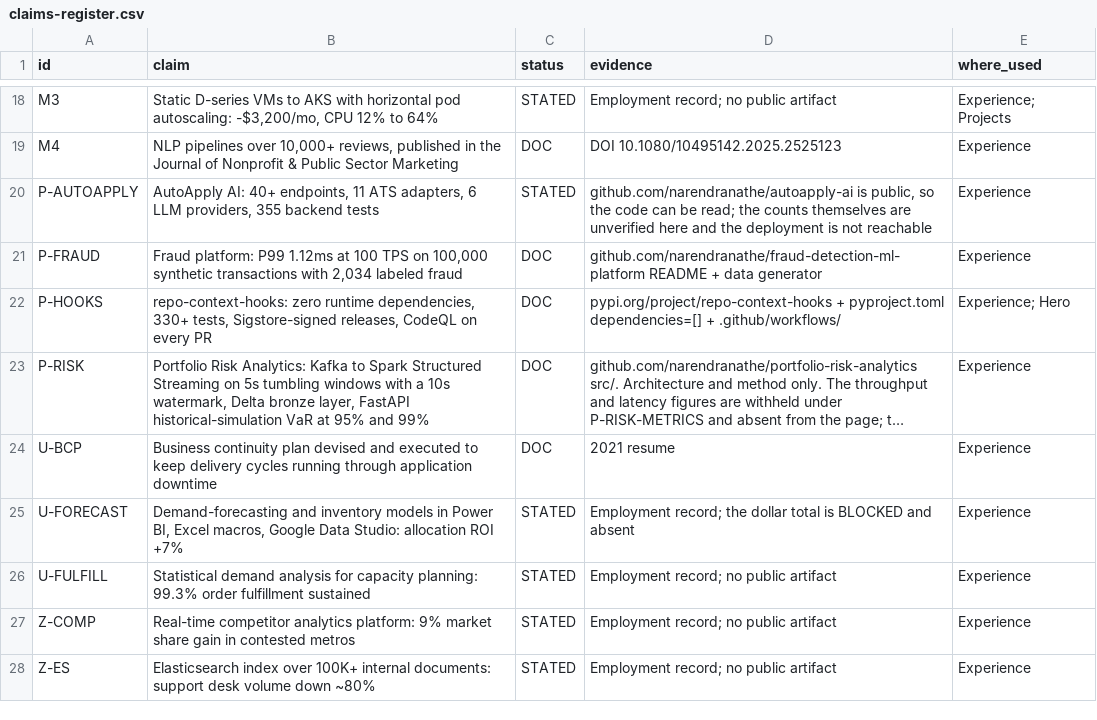
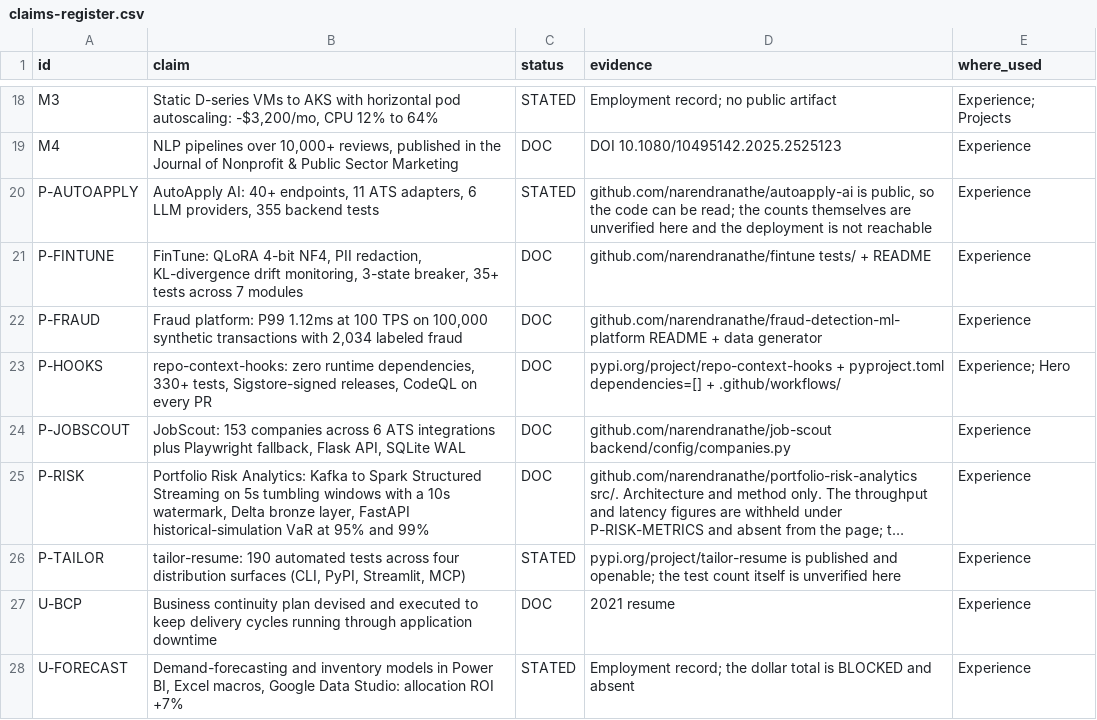
Before and after one commit to narendranathe/narendranathe.github.io, a CSV file: static/claims-register.csv, drawn as a sheet; only a part is shown, gaps mark what is left out; the shorter side is filled out with more unchanged rows; long unchanged cells end in …; the diff names each change by its address in the sheet, - before the commit and + after, or states it on an @@ line.

```diff
--- a/static/claims-register.csv
+++ b/static/claims-register.csv
+row 21: P-FINTUNE | FinTune: QLoRA 4-bit NF4, PII redaction, KL-divergence drift monitoring, 3-state breaker, 35+ tests across 7 modules | DOC | github.com/narendranathe/fintune tests/ + README | Experience
+row 24: P-JOBSCOUT | JobScout: 153 companies across 6 ATS integrations plus Playwright fallback, Flask API, SQLite WAL | DOC | github.com/narendranathe/job-scout backend/config/companies.py | Experience
+row 26: P-TAILOR | tailor-resume: 190 automated tests across four distribution surfaces (CLI, PyPI, Streamlit, MCP) | STATED | pypi.org/project/tailor-resume is published and openable; the test count itself is unverified here | Experience
```
Also changed, not shown: 2 other files.
